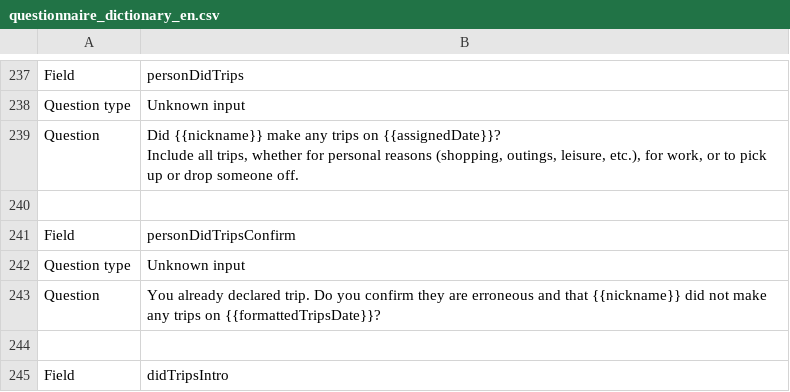
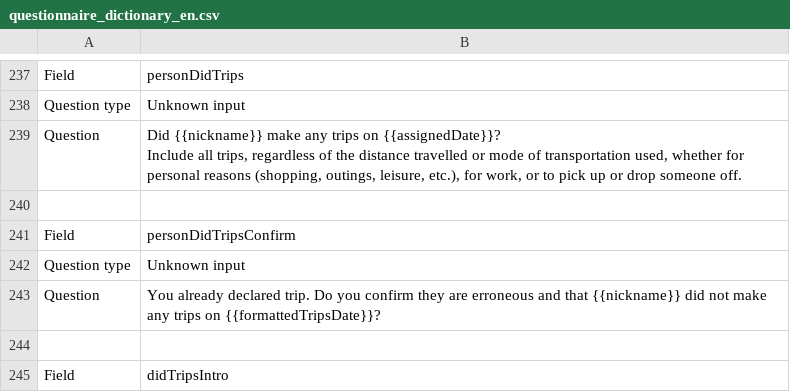
Before and after one commit to chairemobilite/od_nationale_quebec, a CSV file: survey/references/questionnaire_dictionary_en.csv, drawn as a sheet; only a part is shown, gaps mark what is left out.

```diff
--- a/survey/references/questionnaire_dictionary_en.csv
+++ b/survey/references/questionnaire_dictionary_en.csv
@@ -315,4 +315,4 @@ Field,personDidTrips
 Question type,Unknown input
-Question,"Did {{nickname}} make any trips on {{assignedDate}}?
-Include all trips, whether for personal reasons (shopping, outings, leisure, etc.), for work, or to pick up or drop someone off."
+Question,"Did {{nickname}} make any trips on {{assignedDate}}?
+Include all trips, regardless of the distance travelled or mode of transportation used, whether for personal reasons (shopping, outings, leisure, etc.), for work, or to pick up or drop someone off."
 ""
```
Also changed, not shown: survey/references/OD_nationale_quebec_2025_csv/Widgets.csv, survey/references/questionnaire_dictionary_fr.csv, 5 other files.
